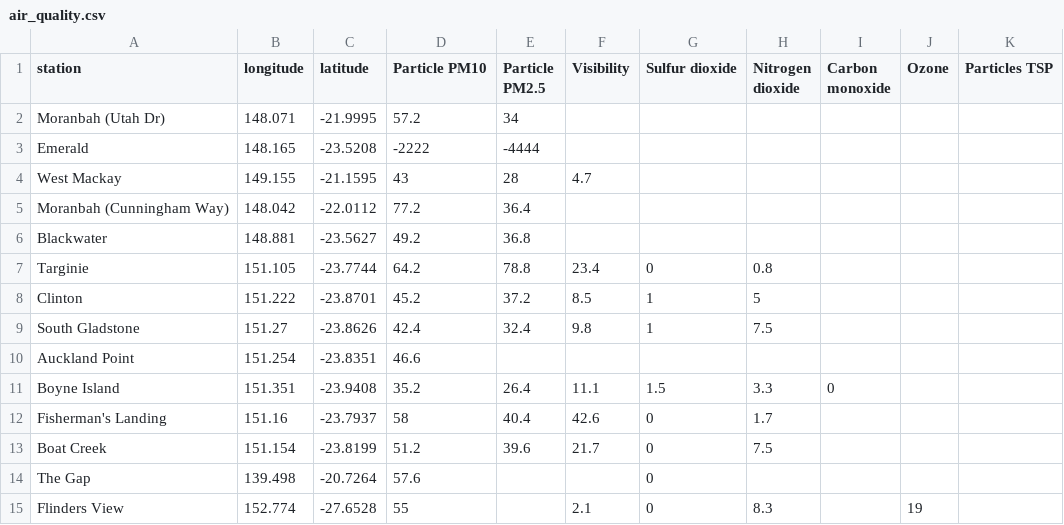
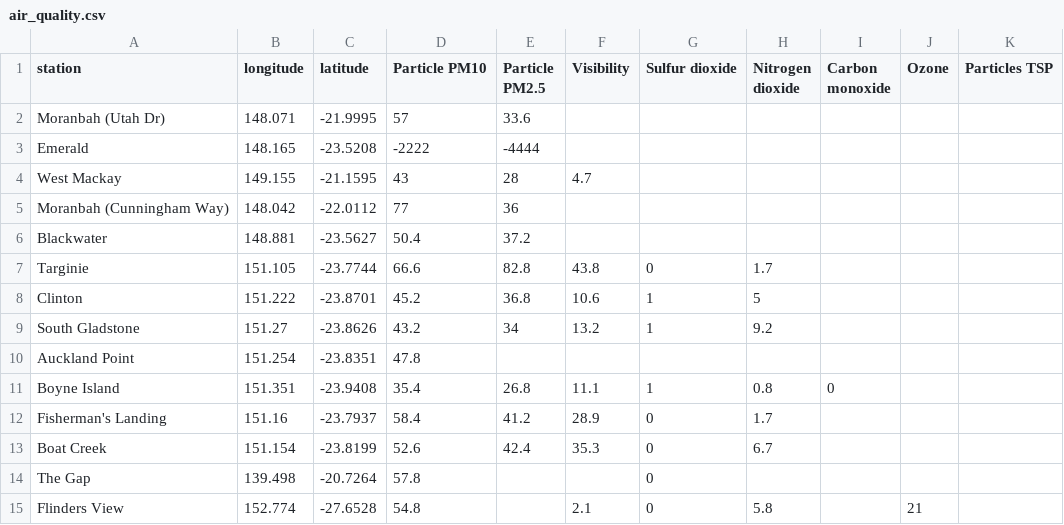
Before and after one commit to joshnicholas/qld_air, a CSV file: air_quality.csv, drawn as a sheet; only a part is shown; the diff covers the shown part only.

Commit message:
Latest data: Thu Nov  5 18:07:56 UTC 2020

```diff
--- a/air_quality.csv
+++ b/air_quality.csv
@@ -1,15 +1,15 @@
 station,longitude,latitude,Particle PM10,Particle PM2.5,Visibility,Sulfur dioxide,Nitrogen dioxide,Carbon monoxide,Ozone,Particles TSP
-Moranbah (Utah Dr),148.071,-21.9995,57.2,34,,,,,,
+Moranbah (Utah Dr),148.071,-21.9995,57,33.6,,,,,,
 Emerald,148.165,-23.5208,-2222,-4444,,,,,,
 West Mackay,149.155,-21.1595,43,28,4.7,,,,,
-Moranbah (Cunningham Way),148.042,-22.0112,77.2,36.4,,,,,,
-Blackwater,148.881,-23.5627,49.2,36.8,,,,,,
-Targinie,151.105,-23.7744,64.2,78.8,23.4,0,0.8,,,
-Clinton,151.222,-23.8701,45.2,37.2,8.5,1,5,,,
-South Gladstone,151.27,-23.8626,42.4,32.4,9.8,1,7.5,,,
-Auckland Point,151.254,-23.8351,46.6,,,,,,,
-Boyne Island,151.351,-23.9408,35.2,26.4,11.1,1.5,3.3,0,,
-Fisherman's Landing,151.16,-23.7937,58,40.4,42.6,0,1.7,,,
-Boat Creek,151.154,-23.8199,51.2,39.6,21.7,0,7.5,,,
-The Gap,139.498,-20.7264,57.6,,,0,,,,
-Flinders View,152.774,-27.6528,55,,2.1,0,8.3,,19,
+Moranbah (Cunningham Way),148.042,-22.0112,77,36,,,,,,
+Blackwater,148.881,-23.5627,50.4,37.2,,,,,,
+Targinie,151.105,-23.7744,66.6,82.8,43.8,0,1.7,,,
+Clinton,151.222,-23.8701,45.2,36.8,10.6,1,5,,,
+South Gladstone,151.27,-23.8626,43.2,34,13.2,1,9.2,,,
+Auckland Point,151.254,-23.8351,47.8,,,,,,,
+Boyne Island,151.351,-23.9408,35.4,26.8,11.1,1,0.8,0,,
+Fisherman's Landing,151.16,-23.7937,58.4,41.2,28.9,0,1.7,,,
+Boat Creek,151.154,-23.8199,52.6,42.4,35.3,0,6.7,,,
+The Gap,139.498,-20.7264,57.8,,,0,,,,
+Flinders View,152.774,-27.6528,54.8,,2.1,0,5.8,,21,
```
Also changed, not shown: 57 edited cells elsewhere in this file.
